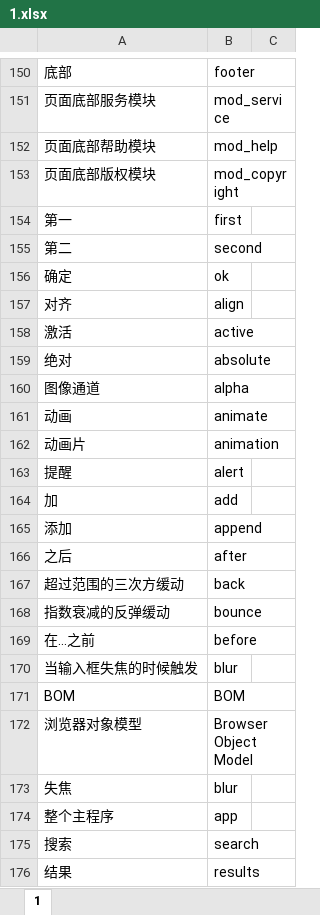
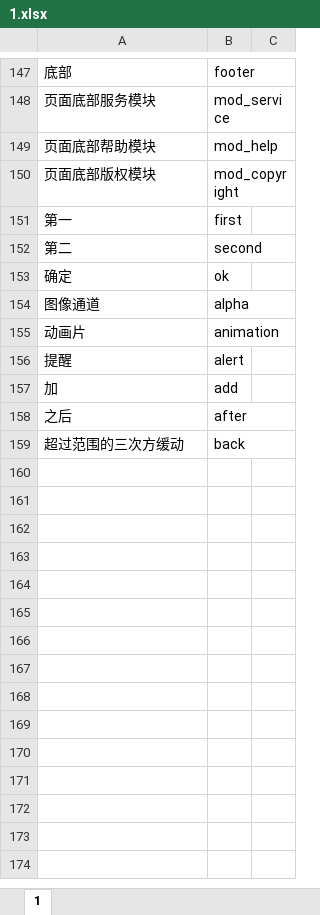
Before and after one commit to xiaochao112/myBlog, an Excel workbook: server/1.xlsx, sheet 1, drawn as a sheet; only a part is shown, gaps mark what is left out; values as stored, in another font and other column widths than the file's, no borders; the diff covers the shown part only; the diff names each change by its address in the sheet, - before the commit and + after, or states it on an @@ line.

```diff
--- a/server/1.xlsx (sheet 1)
+++ b/server/1.xlsx (sheet 1)
-row 157: 对齐 | align
-row 158: 激活 | active
-row 159: 绝对 | absolute
-row 161: 动画 | animate
-row 165: 添加 | append
-row 168: 指数衰减的反弹缓动 | bounce
-row 169: 在…之前 | before
-row 170: 当输入框失焦的时候触发 | blur
-row 171: BOM | BOM
-row 172: 浏览器对象模型 | Browser Object Model
-row 173: 失焦 | blur
-row 174: 整个主程序 | app
-row 175: 搜索 | search
-row 176: 结果 | results
```
Also changed, not shown: 301 removed rows elsewhere in this sheet, 7 other files.
